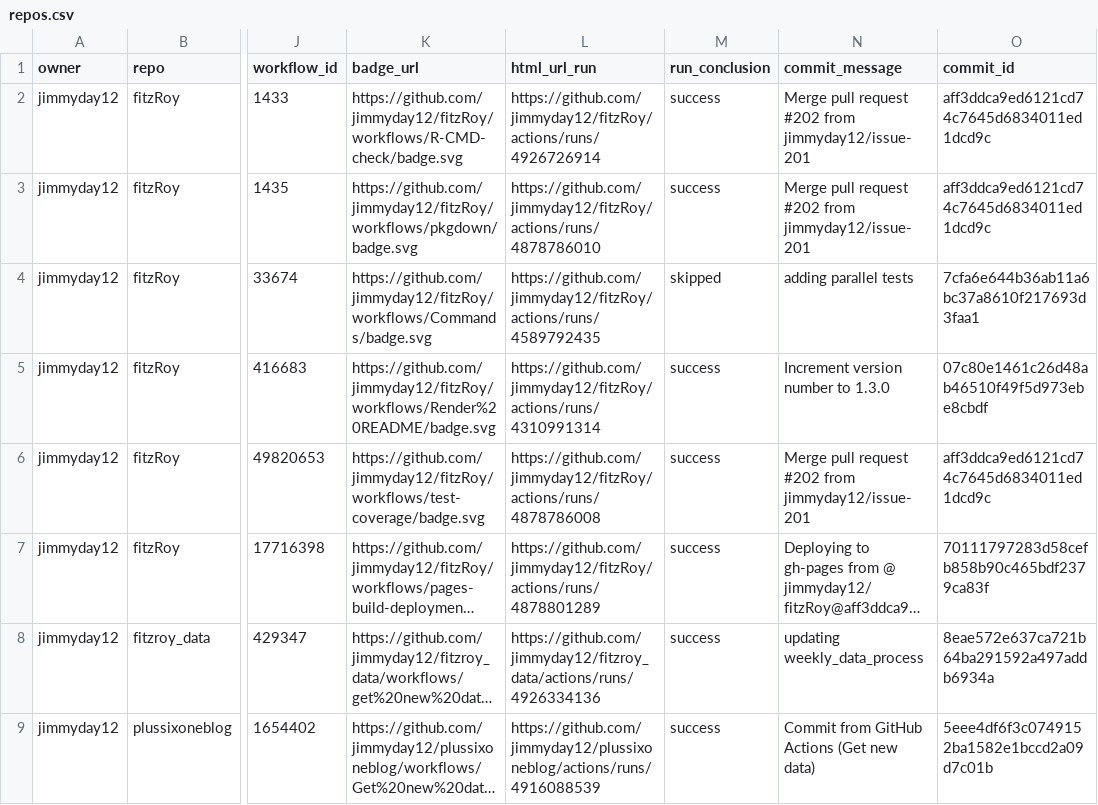
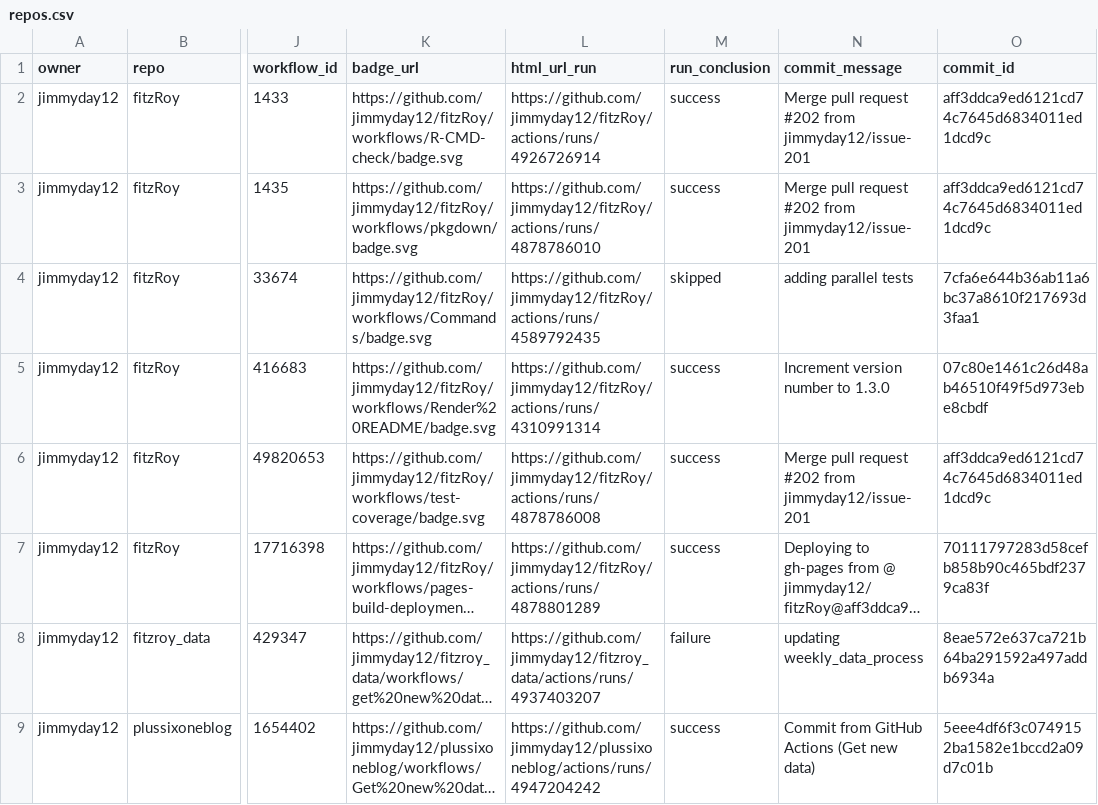
Before and after one commit to jimmyday12/status, a CSV file: repos.csv, drawn as a sheet; only a part is shown, gaps mark what is left out; long unchanged cells end in …; the diff names each change by its address in the sheet, - before the commit and + after, or states it on an @@ line.

```diff
--- a/repos.csv
+++ b/repos.csv
-L8 (html_url_run): https://github.com/jimmyday12/fitzroy_data/actions/runs/4926334136
+L8 (html_url_run): https://github.com/jimmyday12/fitzroy_data/actions/runs/4937403207
-M8 (run_conclusion): success
+M8 (run_conclusion): failure
-L9 (html_url_run): https://github.com/jimmyday12/plussixoneblog/actions/runs/4916088539
+L9 (html_url_run): https://github.com/jimmyday12/plussixoneblog/actions/runs/4947204242
```
Also changed, not shown: 1 other file.
